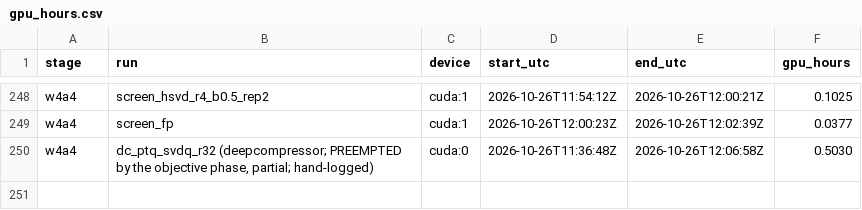
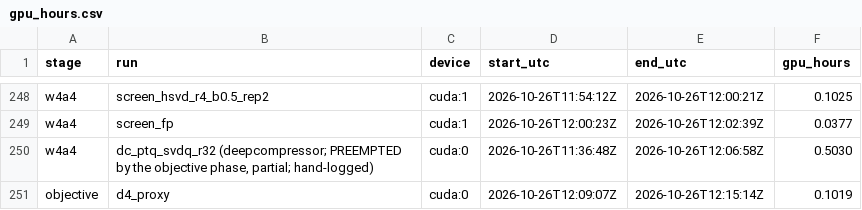
Before and after one commit to PseudoHunt/boa-dit, a CSV file: results/gpu_hours.csv, drawn as a sheet; only a part is shown, gaps mark what is left out; the diff names each change by its address in the sheet, - before the commit and + after, or states it on an @@ line.

```diff
--- a/results/gpu_hours.csv
+++ b/results/gpu_hours.csv
+row 251: objective | d4_proxy | cuda:0 | 2026-10-26T12:09:07Z | 2026-10-26T12:15:14Z | 0.1019
```
Also changed, not shown: 1 other file.
